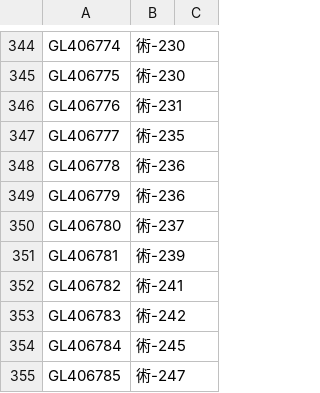
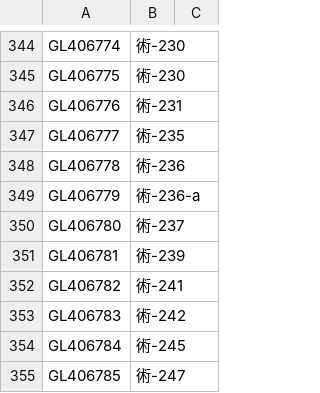
Before and after one commit to clementmoine/Placarr, a TSV file: src/providers/naruto/narutocarddass/curated/sources/suruga-ya-carddass-listings.tsv, drawn as a sheet; only a part is shown, gaps mark what is left out.

```diff
--- a/src/providers/naruto/narutocarddass/curated/sources/suruga-ya-carddass-listings.tsv
+++ b/src/providers/naruto/narutocarddass/curated/sources/suruga-ya-carddass-listings.tsv
@@ -348,3 +348,3 @@ GL406777	術-235
 GL406778	術-236
-GL406779	術-236
+GL406779	術-236-a
 GL406780	術-237
```
Also changed, not shown: 48 other files.
